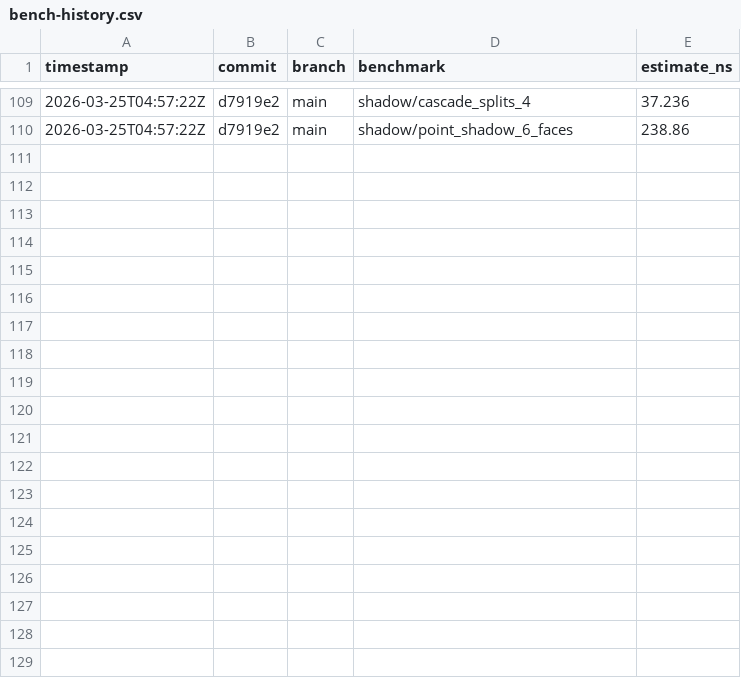
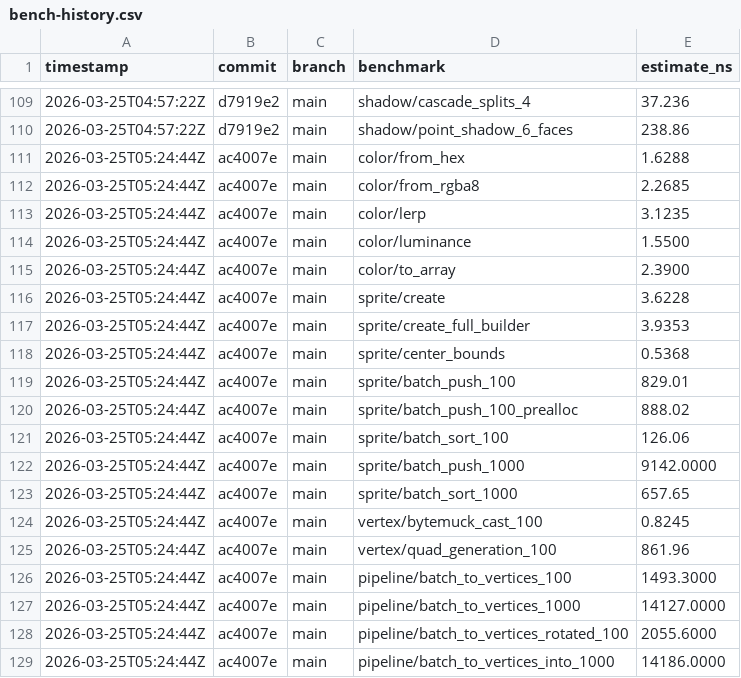
Before and after one commit to MacCracken/soorat, a CSV file: bench-history.csv, drawn as a sheet; only a part is shown, gaps mark what is left out; the diff covers the shown part only; the diff names each change by its address in the sheet, - before the commit and + after, or states it on an @@ line.

```diff
--- a/bench-history.csv
+++ b/bench-history.csv
+row 111: 2026-03-25T05:24:44Z | ac4007e | main | color/from_hex | 1.6288
+row 112: 2026-03-25T05:24:44Z | ac4007e | main | color/from_rgba8 | 2.2685
+row 113: 2026-03-25T05:24:44Z | ac4007e | main | color/lerp | 3.1235
+row 114: 2026-03-25T05:24:44Z | ac4007e | main | color/luminance | 1.5500
+row 115: 2026-03-25T05:24:44Z | ac4007e | main | color/to_array | 2.3900
+row 116: 2026-03-25T05:24:44Z | ac4007e | main | sprite/create | 3.6228
+row 117: 2026-03-25T05:24:44Z | ac4007e | main | sprite/create_full_builder | 3.9353
+row 118: 2026-03-25T05:24:44Z | ac4007e | main | sprite/center_bounds | 0.5368
+row 119: 2026-03-25T05:24:44Z | ac4007e | main | sprite/batch_push_100 | 829.01
+row 120: 2026-03-25T05:24:44Z | ac4007e | main | sprite/batch_push_100_prealloc | 888.02
+row 121: 2026-03-25T05:24:44Z | ac4007e | main | sprite/batch_sort_100 | 126.06
+row 122: 2026-03-25T05:24:44Z | ac4007e | main | sprite/batch_push_1000 | 9142.0000
+row 123: 2026-03-25T05:24:44Z | ac4007e | main | sprite/batch_sort_1000 | 657.65
+row 124: 2026-03-25T05:24:44Z | ac4007e | main | vertex/bytemuck_cast_100 | 0.8245
+row 125: 2026-03-25T05:24:44Z | ac4007e | main | vertex/quad_generation_100 | 861.96
+row 126: 2026-03-25T05:24:44Z | ac4007e | main | pipeline/batch_to_vertices_100 | 1493.3000
+row 127: 2026-03-25T05:24:44Z | ac4007e | main | pipeline/batch_to_vertices_1000 | 14127.0000
+row 128: 2026-03-25T05:24:44Z | ac4007e | main | pipeline/batch_to_vertices_rotated_100 | 2055.6000
+row 129: 2026-03-25T05:24:44Z | ac4007e | main | pipeline/batch_to_vertices_into_1000 | 14186.0000
```
Also changed, not shown: 10 added rows elsewhere in this file, 23 other files.
